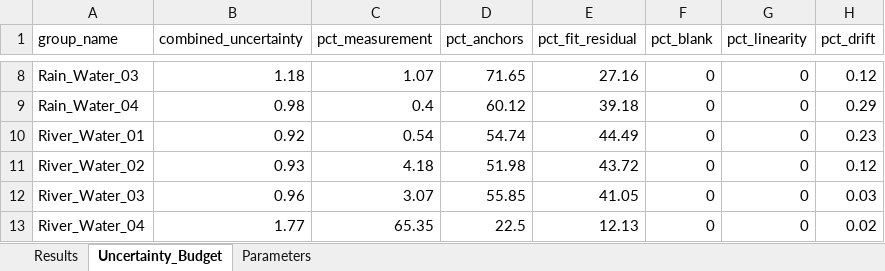
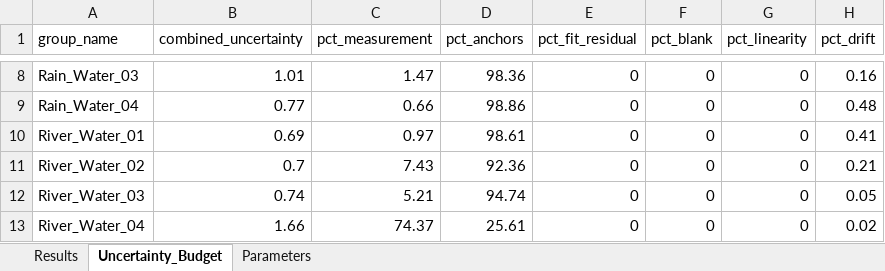
Before and after one commit to DamianPiuselli/isotools, an Excel workbook: examples/dual_isotope_water/Synthetic_Water_2H_Report.xlsx, sheet Uncertainty_Budget, drawn as a sheet; only a part is shown, gaps mark what is left out; values as stored, in another font and other column widths than the file's, no borders; the diff covers the shown part only; the diff names each change by its address in the sheet, - before the commit and + after, or states it on an @@ line.

Commit message:
Refactor multi-point uncertainty, simplify drift, and harden pipeline
- MultiPointLinear: implement orthogonal excess lack-of-fit variance with calibration leverage to prevent double-counting anchor uncertainties.
- Drift correction: simplify to linear drift model only and clean up polynomial drift legacy code across core, reporting, templates, and docs.
- Pipeline & Metrology: add blank row isolation against 0/0 self-subtraction, unweighed peak-area anomaly detection (<0.5x, >1.5x median), physical injection order indexing for memory carryover, and join_metadata support.
- Reporting: add unrounded getters for downstream calculations (dual isotope d-excess, C/N ratios, QualityControlLog), Jinja autoescape, offline Plotly JS bundling support, and Memory/Elemental audit lineage cards.
- Ingestion & Packaging: add numeric coercion in IsodatReader, update requires-python to >=3.10, update CI matrix (adding Python 3.13), and update tests.

```diff
--- a/examples/dual_isotope_water/Synthetic_Water_2H_Report.xlsx (sheet Uncertainty_Budget)
+++ b/examples/dual_isotope_water/Synthetic_Water_2H_Report.xlsx (sheet Uncertainty_Budget)
-B8 (combined_uncertainty): 1.18
+B8 (combined_uncertainty): 1.01
-C8 (pct_measurement): 1.07
+C8 (pct_measurement): 1.47
-D8 (pct_anchors): 71.65
+D8 (pct_anchors): 98.36
-E8 (pct_fit_residual): 27.16
+E8 (pct_fit_residual): 0
-H8 (pct_drift): 0.12
+H8 (pct_drift): 0.16
-B9 (combined_uncertainty): 0.98
+B9 (combined_uncertainty): 0.77
-C9 (pct_measurement): 0.4
+C9 (pct_measurement): 0.66
-D9 (pct_anchors): 60.12
+D9 (pct_anchors): 98.86
-E9 (pct_fit_residual): 39.18
+E9 (pct_fit_residual): 0
-H9 (pct_drift): 0.29
+H9 (pct_drift): 0.48
-B10 (combined_uncertainty): 0.92
+B10 (combined_uncertainty): 0.69
-C10 (pct_measurement): 0.54
+C10 (pct_measurement): 0.97
-D10 (pct_anchors): 54.74
+D10 (pct_anchors): 98.61
-E10 (pct_fit_residual): 44.49
+E10 (pct_fit_residual): 0
-H10 (pct_drift): 0.23
+H10 (pct_drift): 0.41
-B11 (combined_uncertainty): 0.93
+B11 (combined_uncertainty): 0.7
-C11 (pct_measurement): 4.18
+C11 (pct_measurement): 7.43
-D11 (pct_anchors): 51.98
+D11 (pct_anchors): 92.36
-E11 (pct_fit_residual): 43.72
+E11 (pct_fit_residual): 0
-H11 (pct_drift): 0.12
+H11 (pct_drift): 0.21
-B12 (combined_uncertainty): 0.96
+B12 (combined_uncertainty): 0.74
-C12 (pct_measurement): 3.07
+C12 (pct_measurement): 5.21
-D12 (pct_anchors): 55.85
+D12 (pct_anchors): 94.74
-E12 (pct_fit_residual): 41.05
+E12 (pct_fit_residual): 0
-H12 (pct_drift): 0.03
+H12 (pct_drift): 0.05
-B13 (combined_uncertainty): 1.77
+B13 (combined_uncertainty): 1.66
-C13 (pct_measurement): 65.35
+C13 (pct_measurement): 74.37
-D13 (pct_anchors): 22.5
+D13 (pct_anchors): 25.61
-E13 (pct_fit_residual): 12.13
+E13 (pct_fit_residual): 0
```
Also changed, not shown: 28 edited cells elsewhere in this sheet, sheet Results, sheet Parameters, examples/dual_isotope_water/Synthetic_Water_18O_Report.xlsx, examples/dual_isotope_water/synthetic_water_sequence.xlsx, 22 other files.
